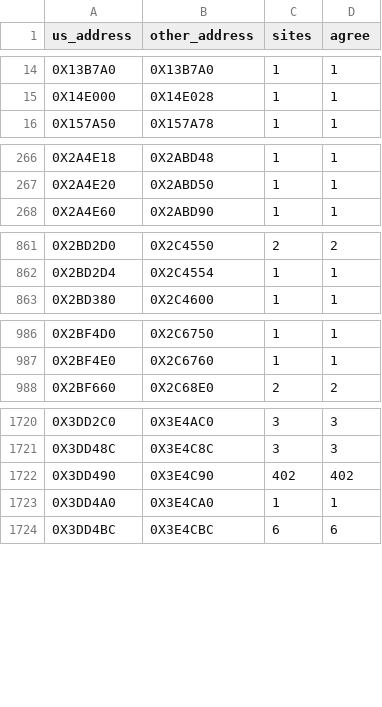
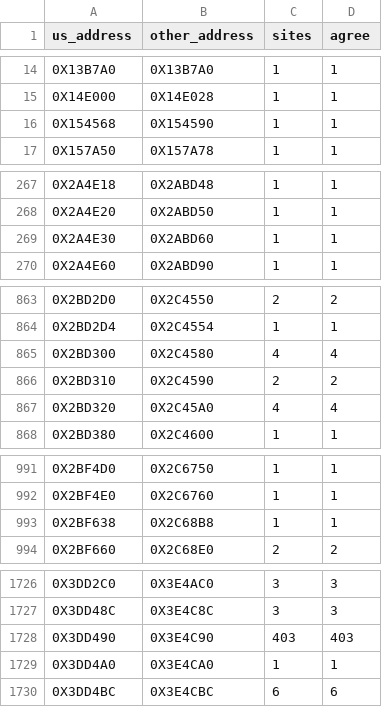
Before and after one commit to Blightwidow/rogue-byte, a TSV file: config/eu/addresses.tsv, drawn as a sheet; only a part is shown, gaps mark what is left out; the diff covers the shown part only.

```diff
--- a/config/eu/addresses.tsv
+++ b/config/eu/addresses.tsv
@@ -15,2 +15,3 @@ us_address	other_address	sites	agree
 0X14E000	0X14E028	1	1
+0X154568	0X154590	1	1
 0X157A50	0X157A78	1	1
@@ -267,2 +268,3 @@ us_address	other_address	sites	agree
 0X2A4E20	0X2ABD50	1	1
+0X2A4E30	0X2ABD60	1	1
 0X2A4E60	0X2ABD90	1	1
@@ -862,2 +864,5 @@ us_address	other_address	sites	agree
 0X2BD2D4	0X2C4554	1	1
+0X2BD300	0X2C4580	4	4
+0X2BD310	0X2C4590	2	2
+0X2BD320	0X2C45A0	4	4
 0X2BD380	0X2C4600	1	1
@@ -987,2 +992,3 @@ us_address	other_address	sites	agree
 0X2BF4E0	0X2C6760	1	1
+0X2BF638	0X2C68B8	1	1
 0X2BF660	0X2C68E0	2	2
@@ -1721,3 +1727,3 @@ us_address	other_address	sites	agree
 0X3DD48C	0X3E4C8C	3	3
-0X3DD490	0X3E4C90	402	402
+0X3DD490	0X3E4C90	403	403
 0X3DD4A0	0X3E4CA0	1	1
```
Also changed, not shown: 2 edited cells elsewhere in this file, config/eu/c_status.tsv, nonmatching/MANIFEST.tsv, 16 other files.
